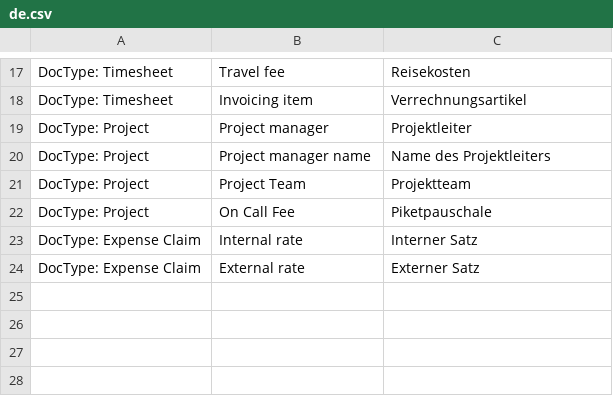
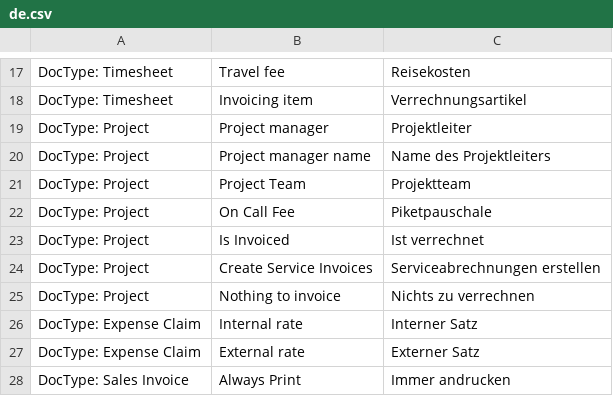
Before and after one commit to Innomat-Automation/erpnext-app, a CSV file: innomat/translations/de.csv, drawn as a sheet; only a part is shown, gaps mark what is left out.

Commit message:
adding sales invoice automation

```diff
--- a/innomat/translations/de.csv
+++ b/innomat/translations/de.csv
@@ -22,3 +22,7 @@ DocType: Project,Project Team,Projektteam
 DocType: Project,On Call Fee,Piketpauschale
+DocType: Project,Is Invoiced,Ist verrechnet
+DocType: Project,Create Service Invoices,Serviceabrechnungen erstellen
+DocType: Project,Nothing to invoice,Nichts zu verrechnen
 DocType: Expense Claim,Internal rate,Interner Satz
 DocType: Expense Claim,External rate,Externer Satz
+DocType: Sales Invoice,Always Print,Immer andrucken
```
Also changed, not shown: 7 other files.
